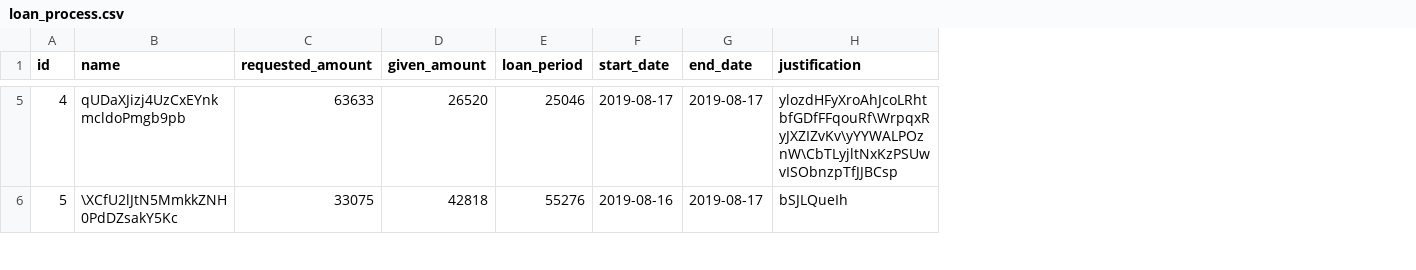
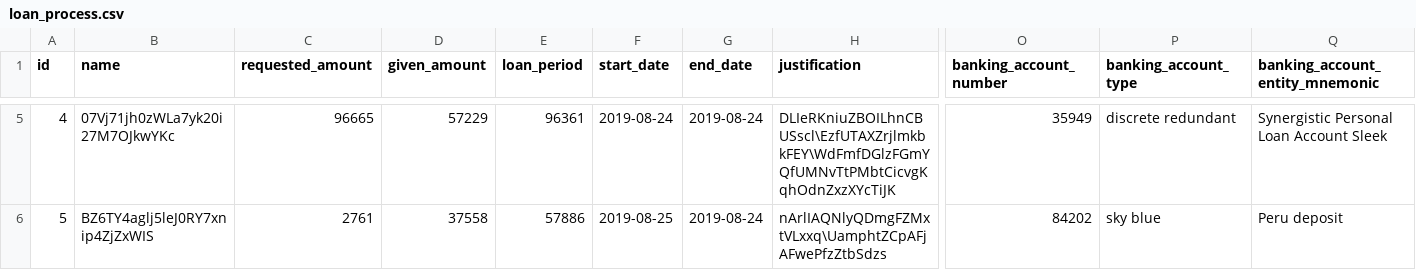
Before and after one commit to diegool88/unir-tfm-web-app, a CSV file: loanMS/src/main/resources/config/liquibase/fake-data/loan_process.csv, drawn as a sheet; only a part is shown, gaps mark what is left out; the diff covers the shown part only; the diff names each change by its address in the sheet, - before the commit and + after, or states it on an @@ line.

```diff
--- a/loanMS/src/main/resources/config/liquibase/fake-data/loan_process.csv
+++ b/loanMS/src/main/resources/config/liquibase/fake-data/loan_process.csv
+column O (banking_account_number), rows 5-6: 35949 | 84202
+column P (banking_account_type), rows 5-6: discrete redundant | sky blue
+column Q (banking_account_entity_mnemonic), rows 5-6: Synergistic Personal Loan Account Sleek | Peru deposit
-B5 (name): qUDaXJizj4UzCxEYnkmcldoPmgb9pb
+B5 (name): 07Vj71jh0zWLa7yk20i27M7OJkwYKc
-C5 (requested_amount): 63633
+C5 (requested_amount): 96665
-D5 (given_amount): 26520
+D5 (given_amount): 57229
-E5 (loan_period): 25046
+E5 (loan_period): 96361
-F5 (start_date): 2019-08-17
+F5 (start_date): 2019-08-24
-G5:G6 (end_date): 2019-08-17
+G5:G6 (end_date): 2019-08-24
-H5 (justification): ylozdHFyXroAhJcoLRhtbfGDfFFqouRf\WrpqxRyJXZIZvKv\yYYWALPOznW\CbTLyjltNxKzPSUwvISObnzpTfJJBCsp
+H5 (justification): DLIeRKniuZBOILhnCBUSscl\EzfUTAXZrjlmkbkFEY\WdFmfDGlzFGmYQfUMNvTtPMbtCicvgKqhOdnZxzXYcTiJK
-B6 (name): \XCfU2lJtN5MmkkZNH0PdDZsakY5Kc
+B6 (name): BZ6TY4aglj5leJ0RY7xnip4ZjZxWIS
-C6 (requested_amount): 33075
+C6 (requested_amount): 2761
-D6 (given_amount): 42818
+D6 (given_amount): 37558
-E6 (loan_period): 55276
+E6 (loan_period): 57886
-F6 (start_date): 2019-08-16
+F6 (start_date): 2019-08-25
-H6 (justification): bSJLQueIh
+H6 (justification): nArlIAQNlyQDmgFZMxtVLxxq\UamphtZCpAFjAFwePfzZtbSdzs
```
Also changed, not shown: 106 edited cells elsewhere in this file, loanMS/src/main/resources/config/liquibase/fake-data/amortization_table.csv, loanMS/src/main/resources/config/liquibase/fake-data/warranty.csv, 33 other files.
